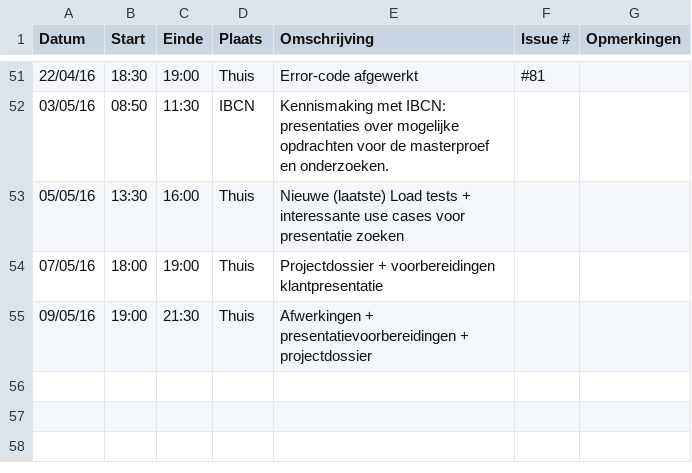
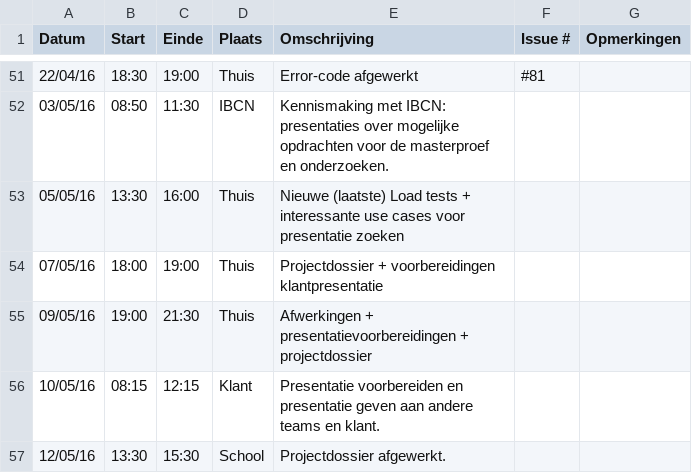
Before and after one commit to ghentlivinglab/Traffic-Travel-Time-Analyzer-4, a CSV file: Thomas-ClauwaertLogboek.csv, drawn as a sheet; only a part is shown, gaps mark what is left out; the diff names each change by its address in the sheet, - before the commit and + after, or states it on an @@ line.

Commit message:
Update Thomas-ClauwaertLogboek.csv

```diff
--- a/Thomas-ClauwaertLogboek.csv
+++ b/Thomas-ClauwaertLogboek.csv
+row 56: 10/05/16 | 08:15 | 12:15 | Klant | Presentatie voorbereiden en presentatie geven aan andere teams en klant.
+row 57: 12/05/16 | 13:30 | 15:30 | School | Projectdossier afgewerkt.
```
